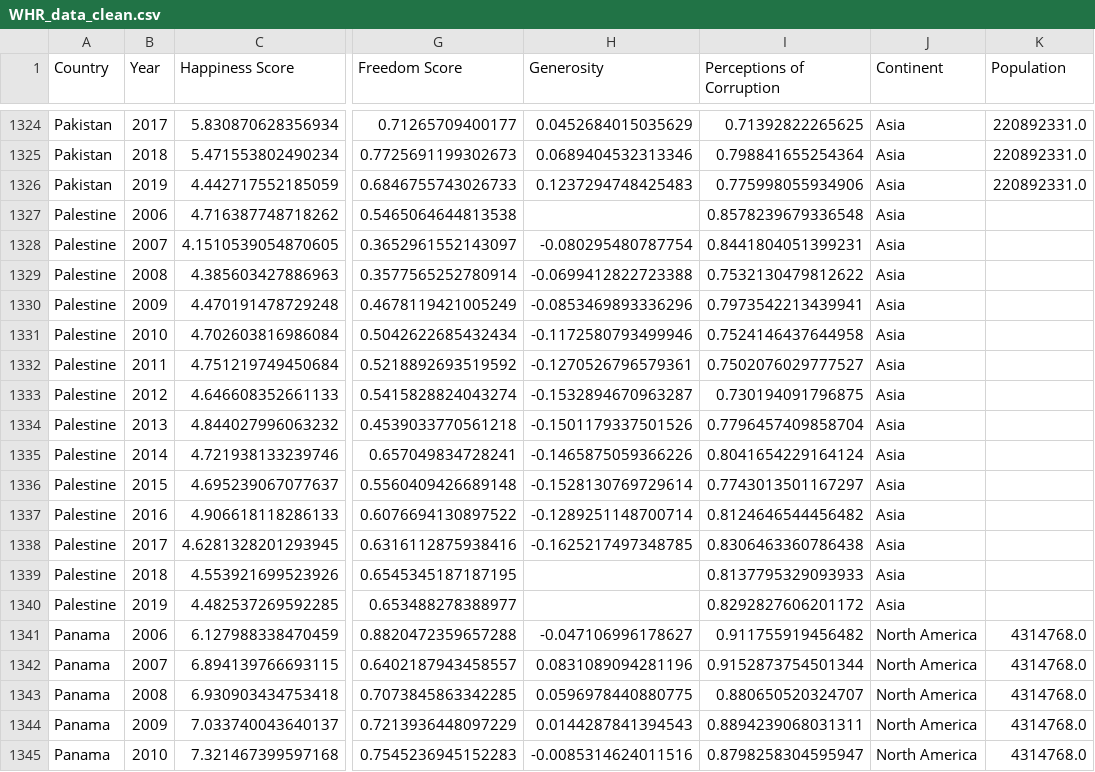
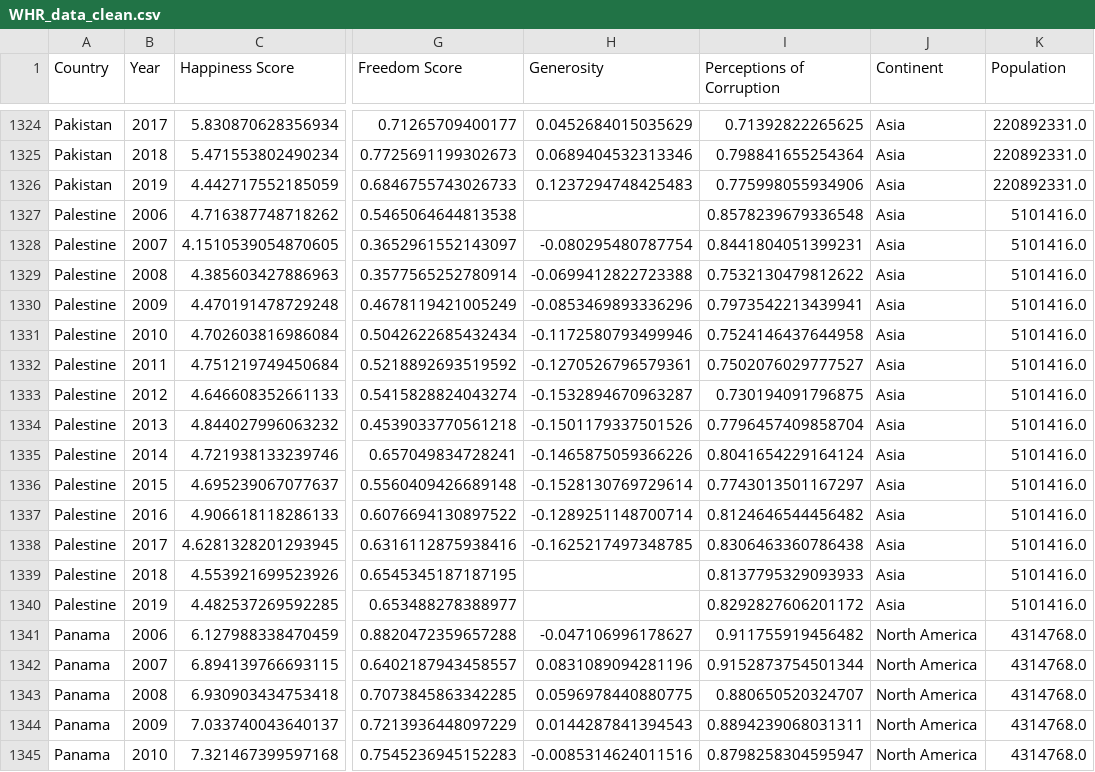
Before and after one commit to wjpang/World-Happiness-Dashboard, a CSV file: data_clean/WHR_data_clean.csv, drawn as a sheet; only a part is shown, gaps mark what is left out; the diff covers the shown part only; the diff names each change by its address in the sheet, - before the commit and + after, or states it on an @@ line.

```diff
--- a/data_clean/WHR_data_clean.csv
+++ b/data_clean/WHR_data_clean.csv
-K1327:K1340 (Population): (empty)
+K1327:K1340 (Population): 5101416.0
```
Also changed, not shown: 57 edited cells elsewhere in this file, 2 other files.
